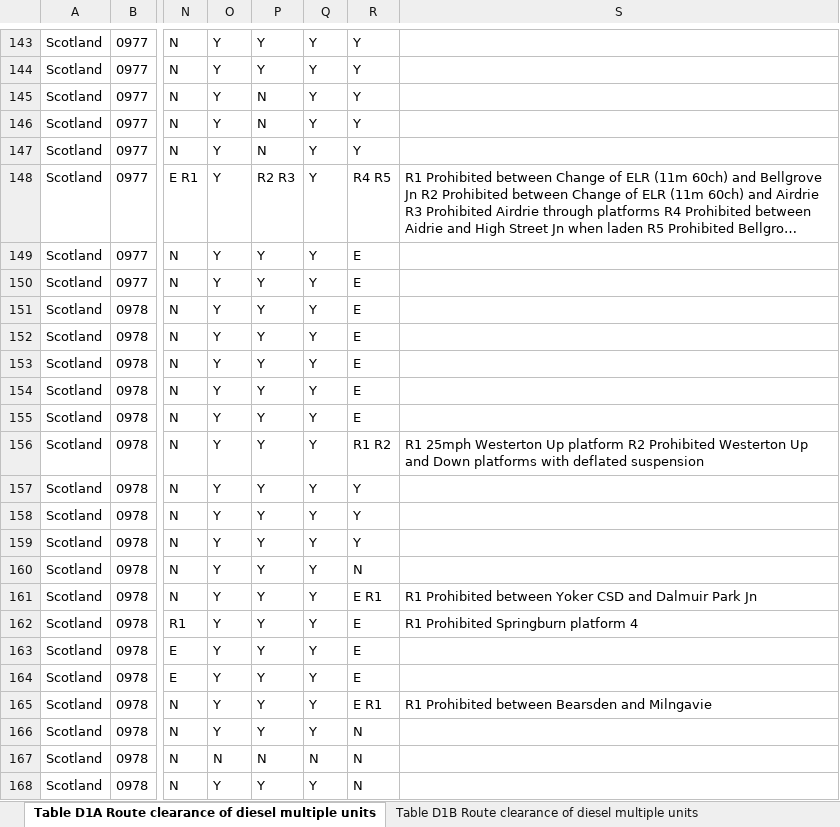
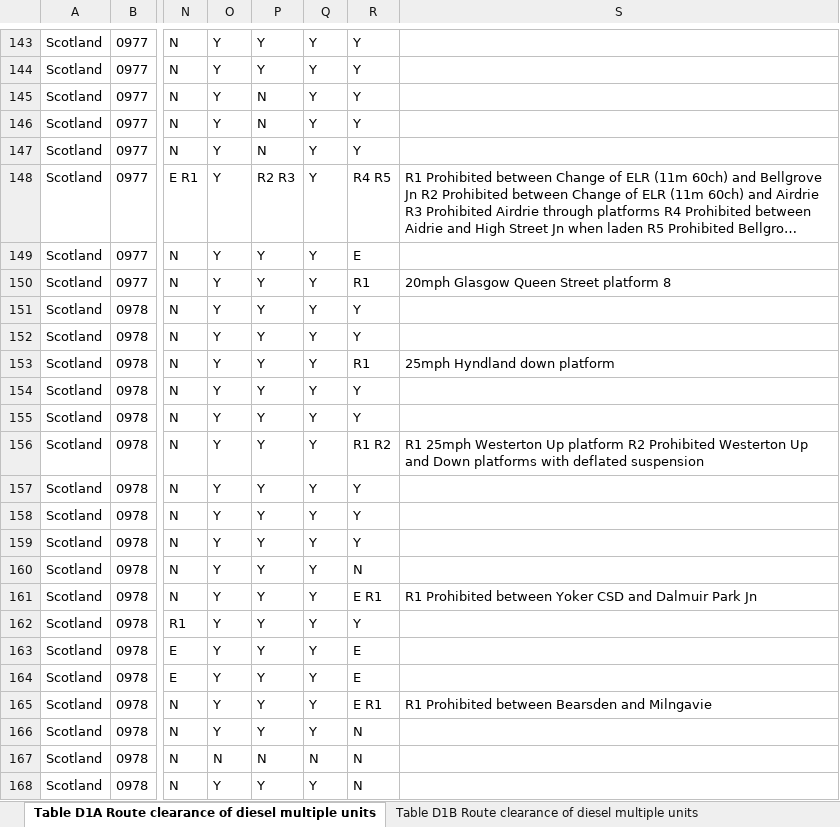
Before and after one commit to anisotropi4/nesa, an Excel workbook: Scotland/scotland-clearance.xlsx, sheet Table D1A Route clearance of diesel multiple units, drawn as a sheet; only a part is shown, gaps mark what is left out; long unchanged cells end in …; values as stored, in another font and other column widths than the file's, no borders; the diff names each change by its address in the sheet, - before the commit and + after, or states it on an @@ line.

```diff
--- a/Scotland/scotland-clearance.xlsx (sheet Table D1A Route clearance of diesel multiple units)
+++ b/Scotland/scotland-clearance.xlsx (sheet Table D1A Route clearance of diesel multiple units)
-R150: E
+R150: R1
-S150: (empty)
+S150: 20mph Glasgow Queen Street platform 8
-R151:R152: E
+R151:R152: Y
-R153: E
+R153: R1
-S153: (empty)
+S153: 25mph Hyndland down platform
-R154:R155: E
+R154:R155: Y
-R162: E
+R162: Y
-S162: R1 Prohibited Springburn platform 4
+S162: (empty)
```
Also changed, not shown: sheet Table D5B Locomotive Gauge Clearance Table, sheet Table D4D Route clearance of locomotive.
